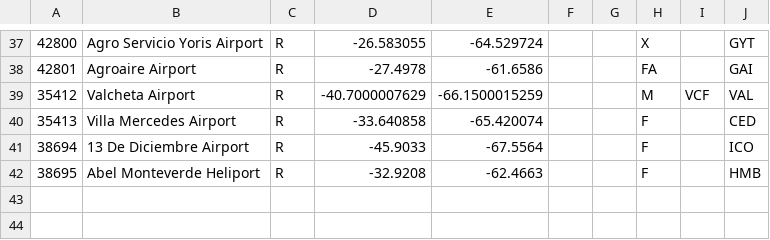
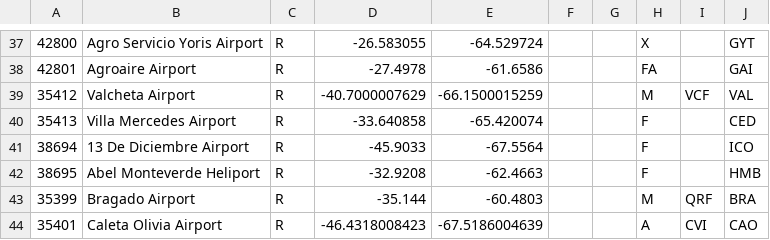
Before and after one commit to lspigariol/MapaMediosComunitarios, a CSV file: medios.csv, drawn as a sheet; only a part is shown, gaps mark what is left out; the diff names each change by its address in the sheet, - before the commit and + after, or states it on an @@ line.

```diff
--- a/medios.csv
+++ b/medios.csv
+row 43: 35399 | Bragado Airport | R | -35.144 | -60.4803 |  |  | M | QRF | BRA
+row 44: 35401 | Caleta Olivia Airport | R | -46.4318008423 | -67.5186004639 |  |  | A | CVI | CAO
```
